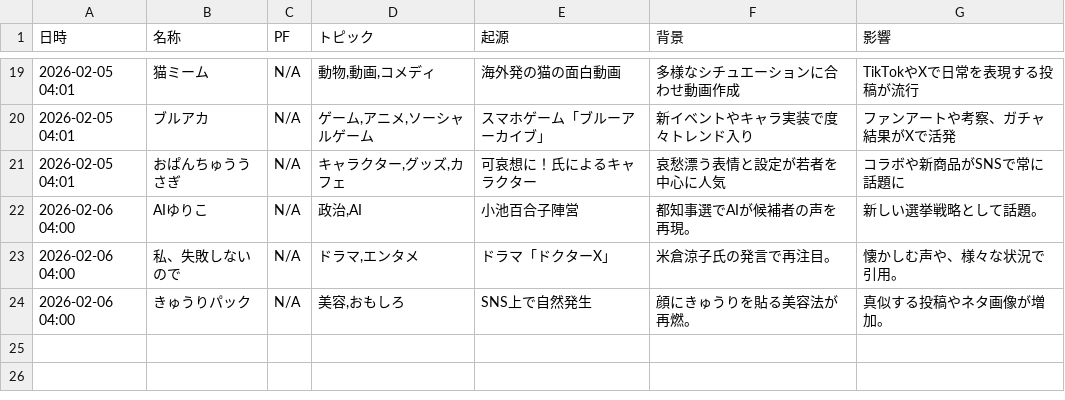
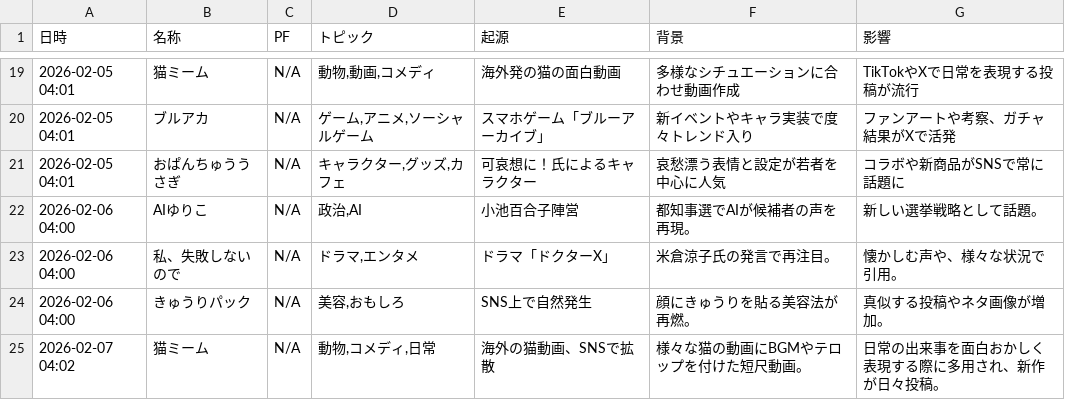
Before and after one commit to Hamaaan/sns-meme-reporting-jp, a CSV file: data/2026/2026-02_meme_trends.csv, drawn as a sheet; only a part is shown, gaps mark what is left out; the diff names each change by its address in the sheet, - before the commit and + after, or states it on an @@ line.

```diff
--- a/data/2026/2026-02_meme_trends.csv
+++ b/data/2026/2026-02_meme_trends.csv
+row 25: 2026-02-07 04:02 | 猫ミーム | N/A | 動物,コメディ,日常 | 海外の猫動画、SNSで拡散 | 様々な猫の動画にBGMやテロップを付けた短尺動画。 | 日常の出来事を面白おかしく表現する際に多用され、新作が日々投稿。
```
Also changed, not shown: 1 other file.
